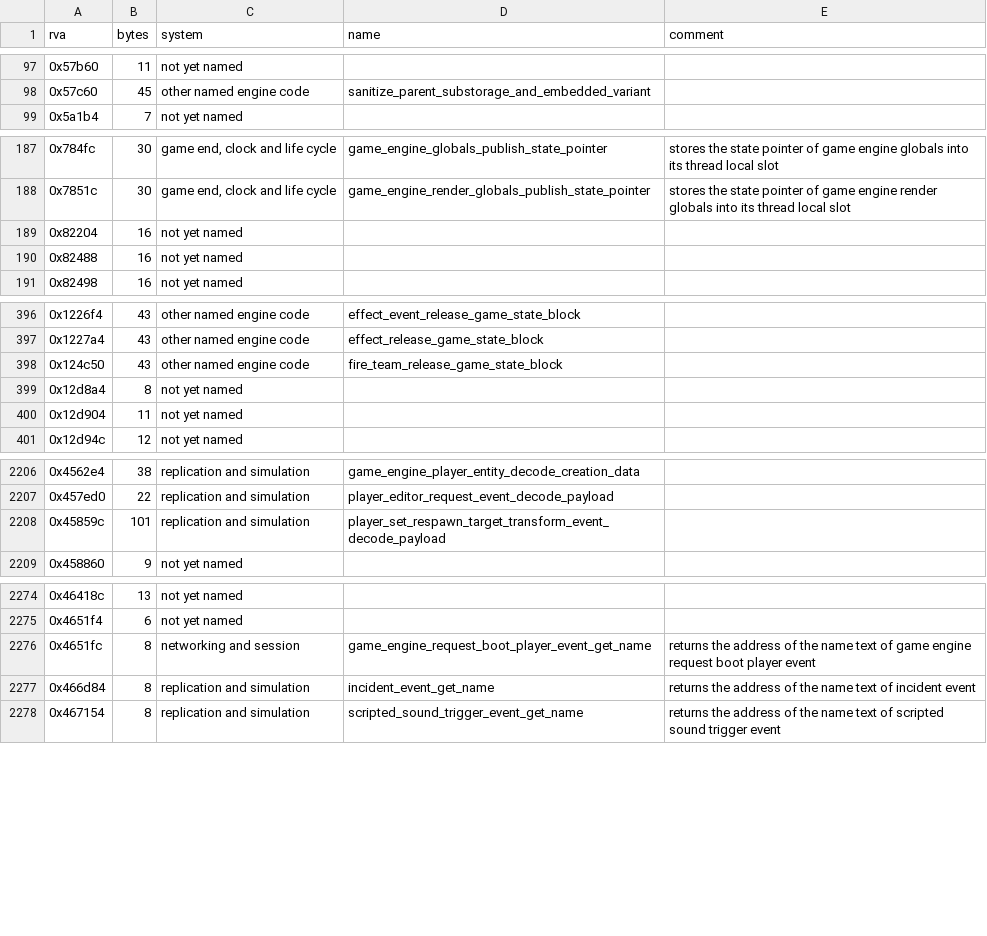
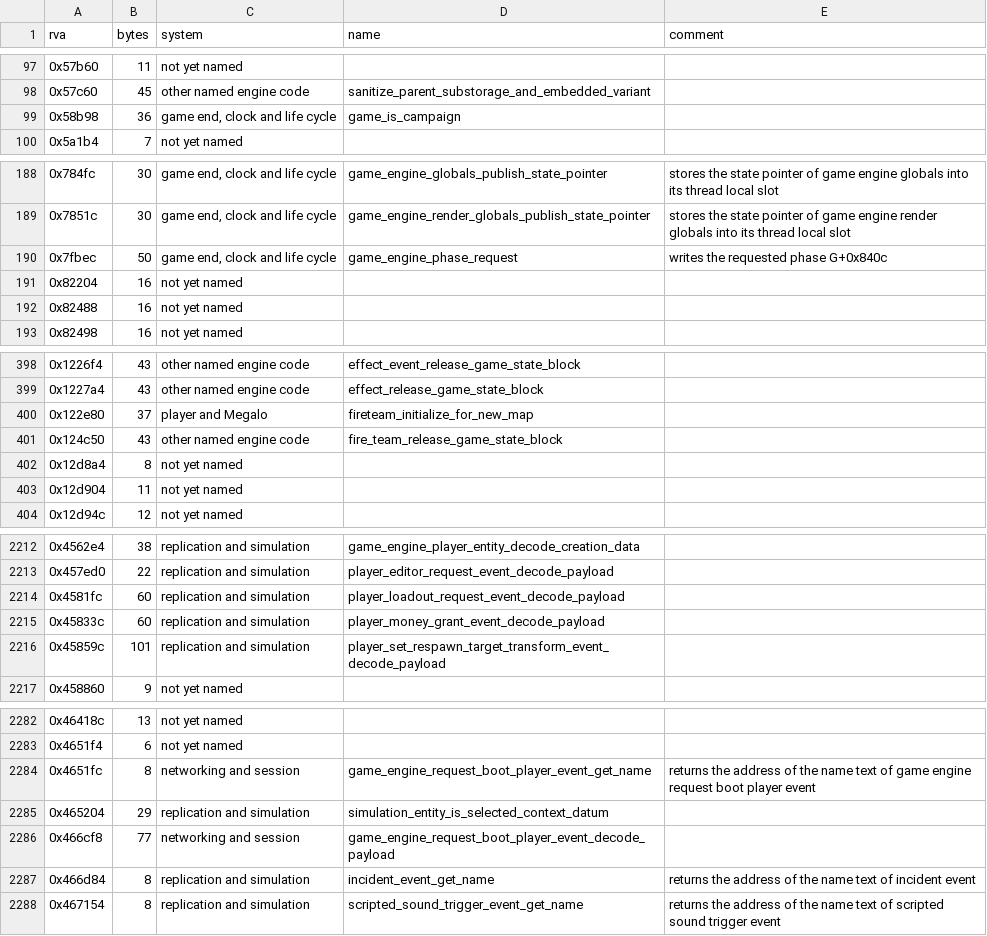
Before and after one commit to Pix3lPirat3/reach-mcc-decomp, a CSV file: symbols/systems.csv, drawn as a sheet; only a part is shown, gaps mark what is left out; the diff covers the shown part only.

```diff
--- a/symbols/systems.csv
+++ b/symbols/systems.csv
@@ -98,2 +98,3 @@ rva,bytes,system,name,comment
 0x57c60,45,other named engine code,sanitize_parent_substorage_and_embedded_variant,
+0x58b98,36,"game end, clock and life cycle",game_is_campaign,
 0x5a1b4,7,not yet named,,
@@ -188,2 +189,3 @@ rva,bytes,system,name,comment
 0x7851c,30,"game end, clock and life cycle",game_engine_render_globals_publish_state_pointer,stores the state pointer of game engine render globals into its thread local slot
+0x7fbec,50,"game end, clock and life cycle",game_engine_phase_request,writes the requested phase G+0x840c
 0x82204,16,not yet named,,
@@ -397,2 +399,3 @@ rva,bytes,system,name,comment
 0x1227a4,43,other named engine code,effect_release_game_state_block,
+0x122e80,37,player and Megalo,fireteam_initialize_for_new_map,
 0x124c50,43,other named engine code,fire_team_release_game_state_block,
@@ -2207,2 +2213,4 @@ rva,bytes,system,name,comment
 0x457ed0,22,replication and simulation,player_editor_request_event_decode_payload,
+0x4581fc,60,replication and simulation,player_loadout_request_event_decode_payload,
+0x45833c,60,replication and simulation,player_money_grant_event_decode_payload,
 0x45859c,101,replication and simulation,player_set_respawn_target_transform_event_decode_payload,
@@ -2276,2 +2284,4 @@ rva,bytes,system,name,comment
 0x4651fc,8,networking and session,game_engine_request_boot_player_event_get_name,returns the address of the name text of game engine request boot player event
+0x465204,29,replication and simulation,simulation_entity_is_selected_context_datum,
+0x466cf8,77,networking and session,game_engine_request_boot_player_event_decode_payload,
 0x466d84,8,replication and simulation,incident_event_get_name,returns the address of the name text of incident event
```
Also changed, not shown: 3 added rows elsewhere in this file, 1 other file.
